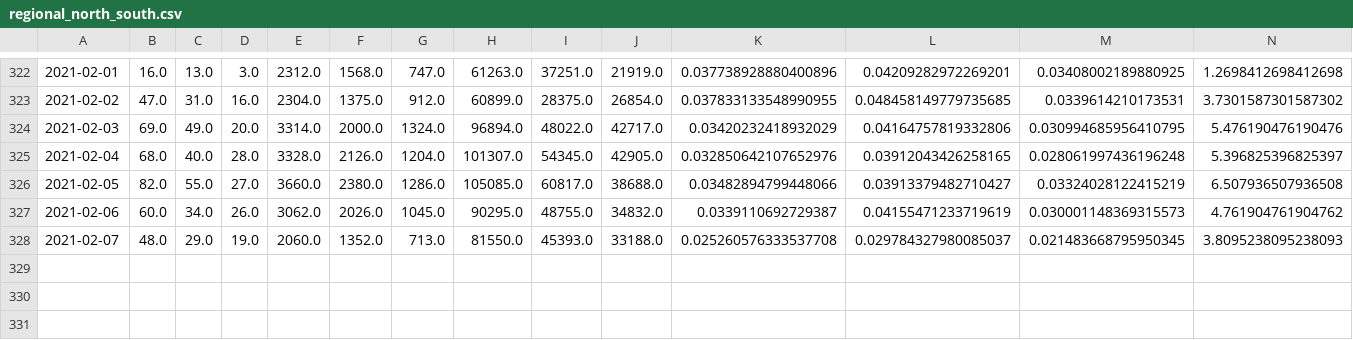
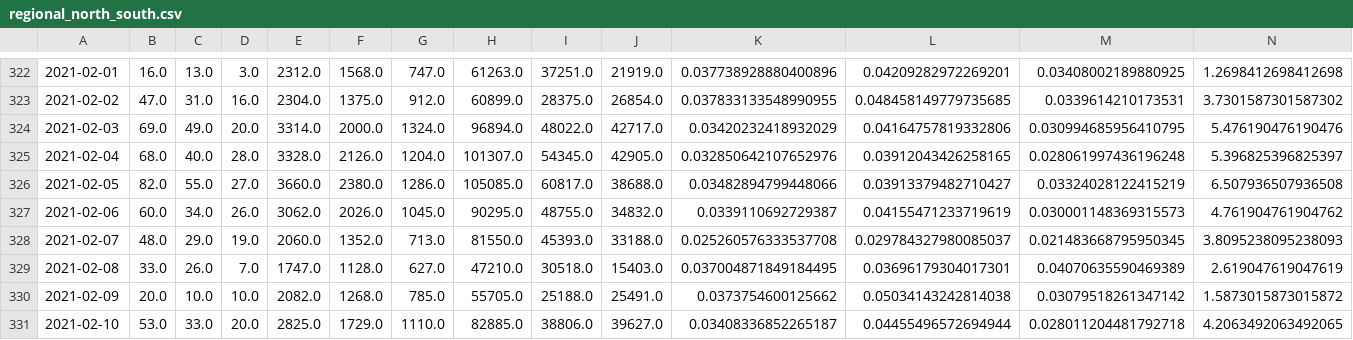
Before and after one commit to jvanderberg/covid-19, a CSV file: regional_north_south.csv, drawn as a sheet; only a part is shown, gaps mark what is left out; rows hold the shown columns only; the diff names each change by its address in the sheet, - before the commit and + after, or states it on an @@ line.

```diff
--- a/regional_north_south.csv
+++ b/regional_north_south.csv
+row 329: 2021-02-08 | 33.0 | 26.0 | 7.0 | 1747.0 | 1128.0 | 627.0 | 47210.0 | 30518.0 | 15403.0 | 0.037004871849184495 | 0.03696179304017301 | 0.04070635590469389 | 2.619047619047619
+row 330: 2021-02-09 | 20.0 | 10.0 | 10.0 | 2082.0 | 1268.0 | 785.0 | 55705.0 | 25188.0 | 25491.0 | 0.0373754600125662 | 0.05034143242814038 | 0.03079518261347142 | 1.5873015873015872
+row 331: 2021-02-10 | 53.0 | 33.0 | 20.0 | 2825.0 | 1729.0 | 1110.0 | 82885.0 | 38806.0 | 39627.0 | 0.03408336852265187 | 0.04455496572694944 | 0.028011204481792718 | 4.2063492063492065
```
Also changed, not shown: state_14day.csv, state_deaths_daily_14day_centered.csv, 47 other files.
